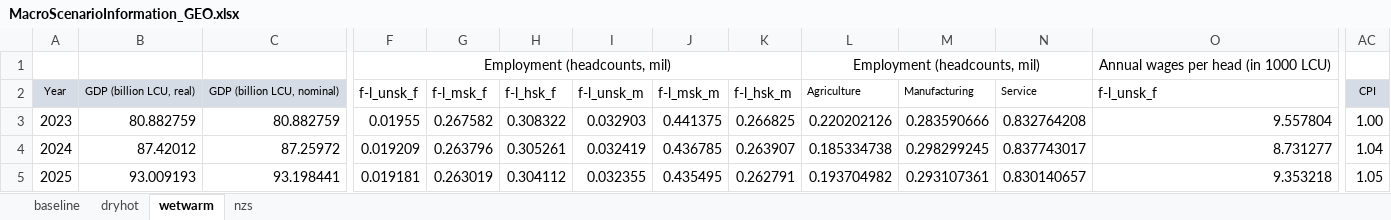
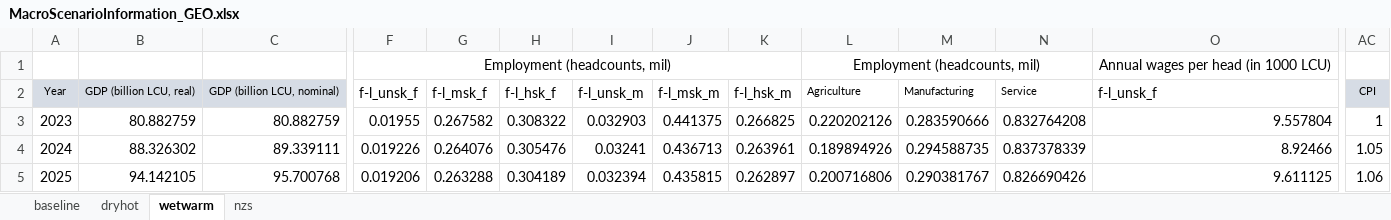
Before and after one commit to rvconsulting/geo-ccdr24, an Excel workbook: data/sam/MacroScenarioInformation_GEO.xlsx, sheet wetwarm, drawn as a sheet; only a part is shown, gaps mark what is left out; values as stored, in another font and other column widths than the file's, no borders; the diff covers the shown part only; the diff names each change by its address in the sheet, - before the commit and + after, or states it on an @@ line.

```diff
--- a/data/sam/MacroScenarioInformation_GEO.xlsx (sheet wetwarm)
+++ b/data/sam/MacroScenarioInformation_GEO.xlsx (sheet wetwarm)
-AC3: 1.00
+AC3: 1
-B4: 87.42012
+B4: 88.326302
-C4: 87.25972
+C4: 89.339111
-F4: 0.019209
+F4: 0.019226
-G4: 0.263796
+G4: 0.264076
-H4: 0.305261
+H4: 0.305476
-I4: 0.032419
+I4: 0.03241
-J4: 0.436785
+J4: 0.436713
-K4: 0.263907
+K4: 0.263961
-L4: 0.185334738
+L4: 0.189894926
-M4: 0.298299245
+M4: 0.294588735
-N4: 0.837743017
+N4: 0.837378339
-O4: 8.731277
+O4: 8.92466
-AC4: 1.04
+AC4: 1.05
-B5: 93.009193
+B5: 94.142105
-C5: 93.198441
+C5: 95.700768
-F5: 0.019181
+F5: 0.019206
-G5: 0.263019
+G5: 0.263288
-H5: 0.304112
+H5: 0.304189
-I5: 0.032355
+I5: 0.032394
-J5: 0.435495
+J5: 0.435815
-K5: 0.262791
+K5: 0.262897
-L5: 0.193704982
+L5: 0.200716806
-M5: 0.293107361
+M5: 0.290381767
-N5: 0.830140657
+N5: 0.826690426
-O5: 9.353218
+O5: 9.611125
-AC5: 1.05
+AC5: 1.06
```
Also changed, not shown: 1191 edited cells elsewhere in this sheet, sheet dryhot, sheet baseline, sheet nzs, formulas that keep their value, 1 other file.
